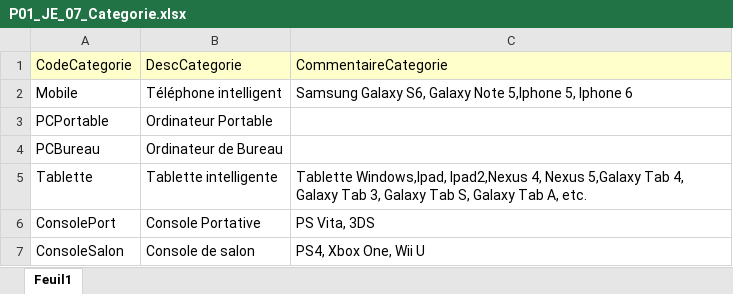
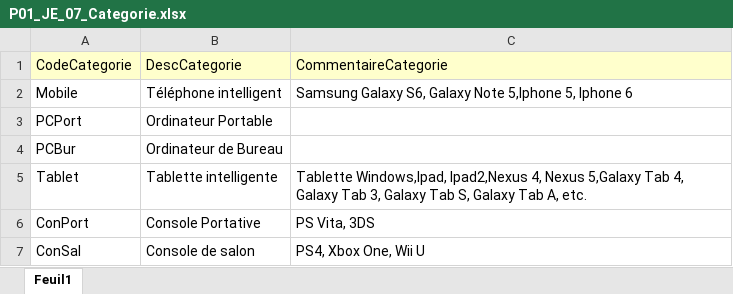
Before and after one commit to kelodiek/Projet, an Excel workbook: Sprint 1/Package 1/Documentation/P01_JE_07_Categorie.xlsx, sheet Feuil1, drawn as a sheet; values as stored, in another font and other column widths than the file's, no borders; the diff names each change by its address in the sheet, - before the commit and + after, or states it on an @@ line.

Commit message:
JE_Cat Corriger

```diff
--- a/Sprint 1/Package 1/Documentation/P01_JE_07_Categorie.xlsx (sheet Feuil1)
+++ b/Sprint 1/Package 1/Documentation/P01_JE_07_Categorie.xlsx (sheet Feuil1)
-A3: PCPortable
+A3: PCPort
-A4: PCBureau
+A4: PCBur
-A5: Tablette
+A5: Tablet
-A6: ConsolePort
+A6: ConPort
-A7: ConsoleSalon
+A7: ConSal
```
